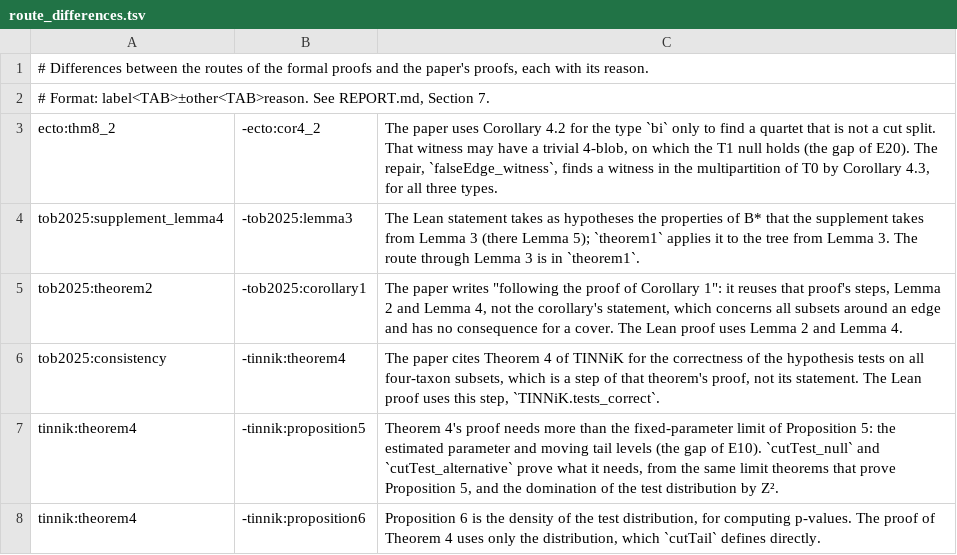
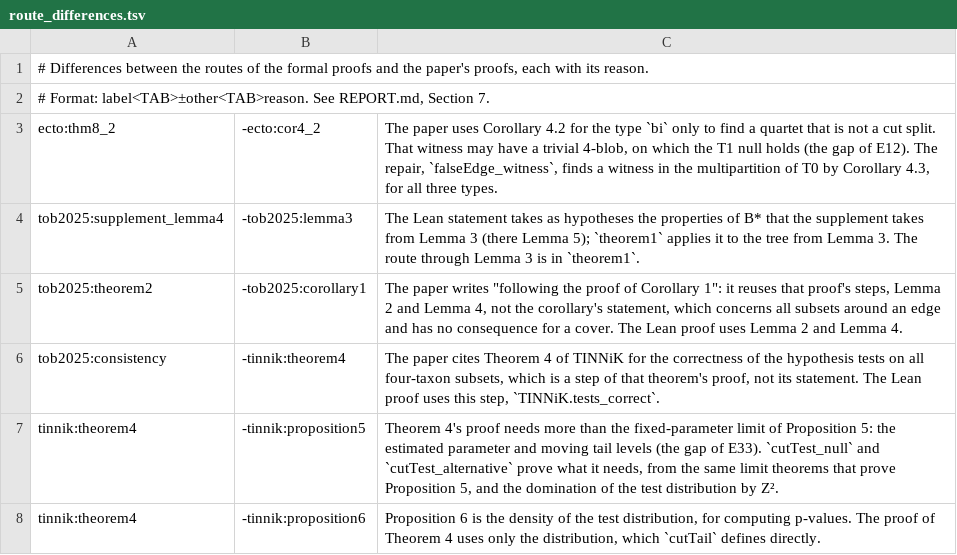
Before and after one commit to vltanh/lean4-tob, a TSV file: docs/route_differences.tsv, drawn as a sheet.

```diff
--- a/docs/route_differences.tsv
+++ b/docs/route_differences.tsv
@@ -2,3 +2,3 @@
 # Format: label<TAB>±other<TAB>reason. See REPORT.md, Section 7.
-ecto:thm8_2	-ecto:cor4_2	The paper uses Corollary 4.2 for the type `bi` only to find a quartet that is not a cut split. That witness may have a trivial 4-blob, on which the T1 null holds (the gap of E20). The repair, `falseEdge_witness`, finds a witness in the multipartition of T0 by Corollary 4.3, for all three types.
+ecto:thm8_2	-ecto:cor4_2	The paper uses Corollary 4.2 for the type `bi` only to find a quartet that is not a cut split. That witness may have a trivial 4-blob, on which the T1 null holds (the gap of E12). The repair, `falseEdge_witness`, finds a witness in the multipartition of T0 by Corollary 4.3, for all three types.
 tob2025:supplement_lemma4	-tob2025:lemma3	The Lean statement takes as hypotheses the properties of B* that the supplement takes from Lemma 3 (there Lemma 5); `theorem1` applies it to the tree from Lemma 3. The route through Lemma 3 is in `theorem1`.
@@ -6,3 +6,3 @@ tob2025:theorem2	-tob2025:corollary1	The paper writes "following the proof of Co
 tob2025:consistency	-tinnik:theorem4	The paper cites Theorem 4 of TINNiK for the correctness of the hypothesis tests on all four-taxon subsets, which is a step of that theorem's proof, not its statement. The Lean proof uses this step, `TINNiK.tests_correct`.
-tinnik:theorem4	-tinnik:proposition5	Theorem 4's proof needs more than the fixed-parameter limit of Proposition 5: the estimated parameter and moving tail levels (the gap of E10). `cutTest_null` and `cutTest_alternative` prove what it needs, from the same limit theorems that prove Proposition 5, and the domination of the test distribution by Z².
+tinnik:theorem4	-tinnik:proposition5	Theorem 4's proof needs more than the fixed-parameter limit of Proposition 5: the estimated parameter and moving tail levels (the gap of E33). `cutTest_null` and `cutTest_alternative` prove what it needs, from the same limit theorems that prove Proposition 5, and the domination of the test distribution by Z².
 tinnik:theorem4	-tinnik:proposition6	Proposition 6 is the density of the test distribution, for computing p-values. The proof of Theorem 4 uses only the distribution, which `cutTail` defines directly.
```
Also changed, not shown: 17 other files.
